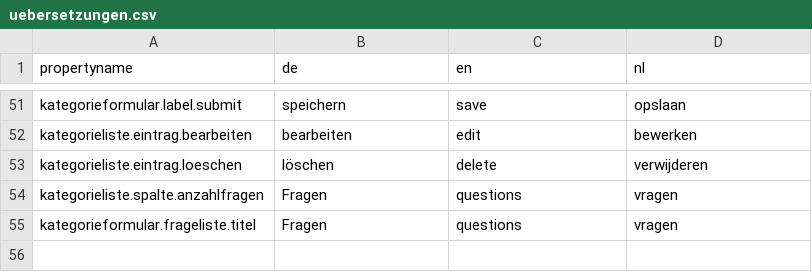
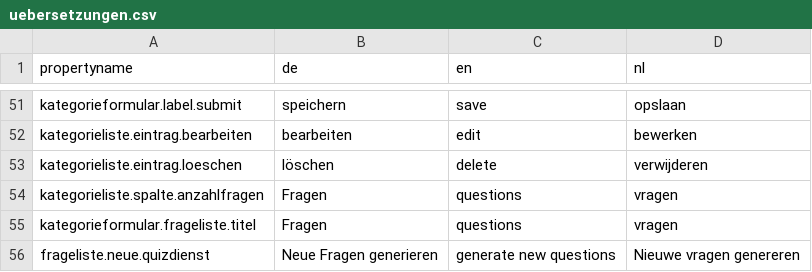
Before and after one commit to sadia5675/Quiz-Anwendung, a CSV file: uebersetzungen.csv, drawn as a sheet; only a part is shown, gaps mark what is left out.

```diff
--- a/uebersetzungen.csv
+++ b/uebersetzungen.csv
@@ -55 +55,2 @@ kategorieliste.spalte.anzahlfragen;Fragen;questions;vragen
 kategorieformular.frageliste.titel;Fragen;questions;vragen
+frageliste.neue.quizdienst;Neue Fragen generieren;generate new questions;Nieuwe vragen genereren;
```
Also changed, not shown: 14 other files.
